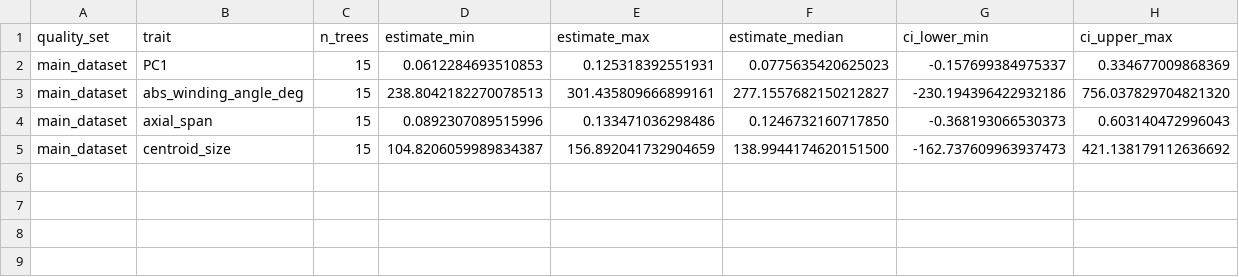
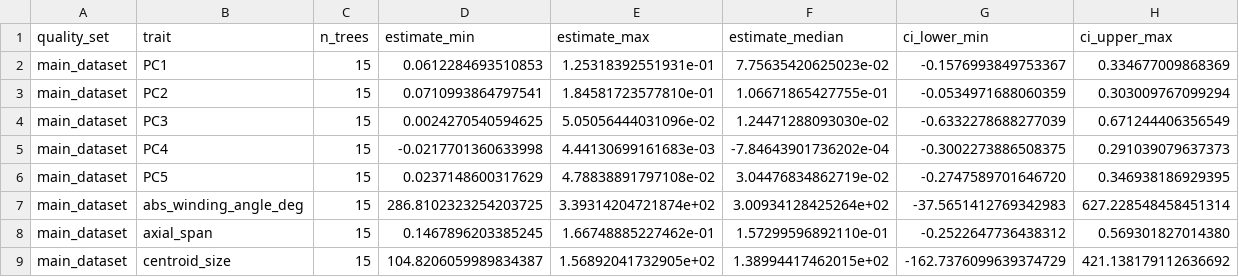
Before and after one commit to heinjenny95/weevil-coxa-trochanter-joint-evolution, a CSV file: data/supplementary_source_data/S11_Robustness/robustness_asr_root_estimates_summary.csv, drawn as a sheet.

```diff
--- a/data/supplementary_source_data/S11_Robustness/robustness_asr_root_estimates_summary.csv
+++ b/data/supplementary_source_data/S11_Robustness/robustness_asr_root_estimates_summary.csv
@@ -1,5 +1,9 @@
 quality_set,trait,n_trees,estimate_min,estimate_max,estimate_median,ci_lower_min,ci_upper_max
-main_dataset,PC1,15,0.0612284693510853,0.125318392551931,0.0775635420625023,-0.157699384975337,0.334677009868369
-main_dataset,abs_winding_angle_deg,15,238.8042182270078513,301.435809666899161,277.1557682150212827,-230.194396422932186,756.037829704821320
-main_dataset,axial_span,15,0.0892307089515996,0.133471036298486,0.1246732160717850,-0.368193066530373,0.603140472996043
-main_dataset,centroid_size,15,104.8206059989834387,156.892041732904659,138.9944174620151500,-162.737609963937473,421.138179112636692
+main_dataset,PC1,15,0.0612284693510853,1.25318392551931e-01,7.75635420625023e-02,-0.1576993849753367,0.334677009868369
+main_dataset,PC2,15,0.0710993864797541,1.84581723577810e-01,1.06671865427755e-01,-0.0534971688060359,0.303009767099294
+main_dataset,PC3,15,0.0024270540594625,5.05056444031096e-02,1.24471288093030e-02,-0.6332278688277039,0.671244406356549
+main_dataset,PC4,15,-0.0217701360633998,4.44130699161683e-03,-7.84643901736202e-04,-0.3002273886508375,0.291039079637373
+main_dataset,PC5,15,0.0237148600317629,4.78838891797108e-02,3.04476834862719e-02,-0.2747589701646720,0.346938186929395
+main_dataset,abs_winding_angle_deg,15,286.8102323254203725,3.39314204721874e+02,3.00934128425264e+02,-37.5651412769342983,627.228548458451314
+main_dataset,axial_span,15,0.1467896203385245,1.66748885227462e-01,1.57299596892110e-01,-0.2522647736438312,0.569301827014380
+main_dataset,centroid_size,15,104.8206059989834387,1.56892041732905e+02,1.38994417462015e+02,-162.7376099639374729,421.138179112636692
```
Also changed, not shown: data/screw_geometry/figure_source_data/asr_standardized_tip_data.csv, data/supplementary_source_data/_manifest.csv, 10 other files.
